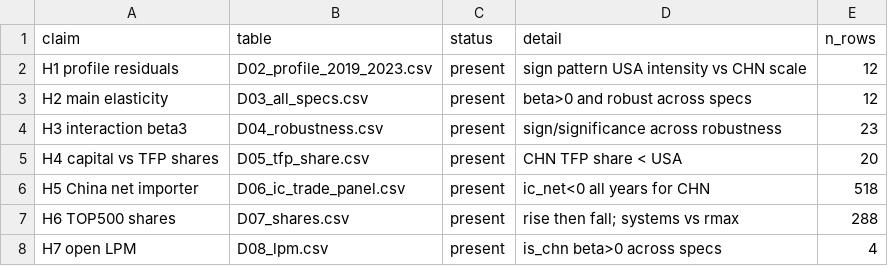
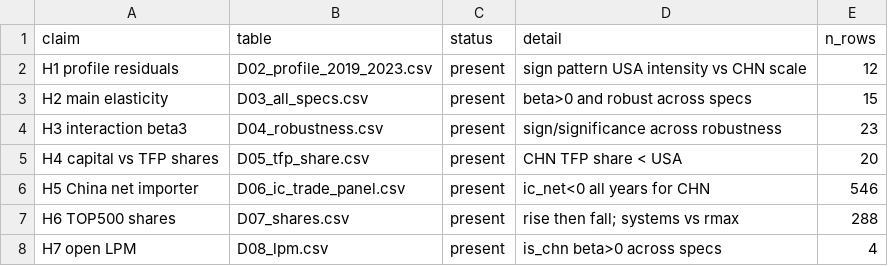
Before and after one commit to dapetun/macroeconomics-master-project, a CSV file: results/deep/tables/D10_claims_robustness.csv, drawn as a sheet.

```diff
--- a/results/deep/tables/D10_claims_robustness.csv
+++ b/results/deep/tables/D10_claims_robustness.csv
@@ -2,6 +2,6 @@ claim,table,status,detail,n_rows
 H1 profile residuals,D02_profile_2019_2023.csv,present,sign pattern USA intensity vs CHN scale,12
-H2 main elasticity,D03_all_specs.csv,present,beta>0 and robust across specs,12
+H2 main elasticity,D03_all_specs.csv,present,beta>0 and robust across specs,15
 H3 interaction beta3,D04_robustness.csv,present,sign/significance across robustness,23
 H4 capital vs TFP shares,D05_tfp_share.csv,present,CHN TFP share < USA,20
-H5 China net importer,D06_ic_trade_panel.csv,present,ic_net<0 all years for CHN,518
+H5 China net importer,D06_ic_trade_panel.csv,present,ic_net<0 all years for CHN,546
 H6 TOP500 shares,D07_shares.csv,present,rise then fall; systems vs rmax,288
```
Also changed, not shown: results/deep/tables/D11_claim_ladder.csv, results/deep/tables/D11_hypothesis_verdicts.csv, 6 other files.
